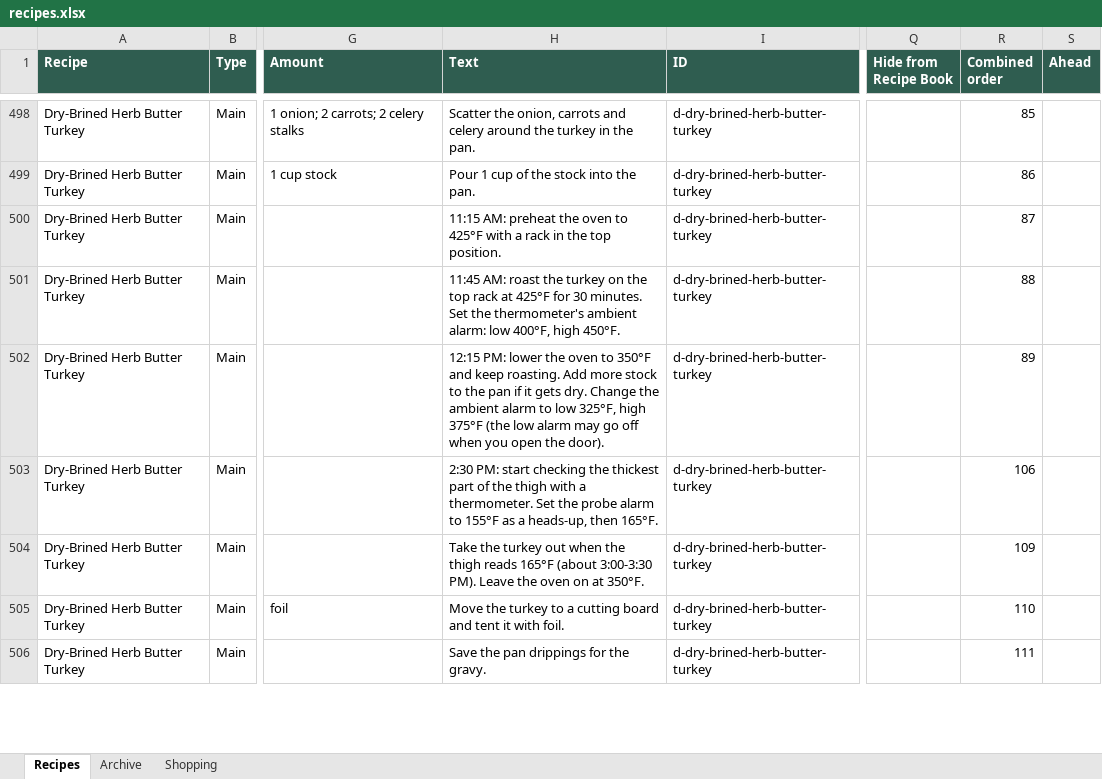
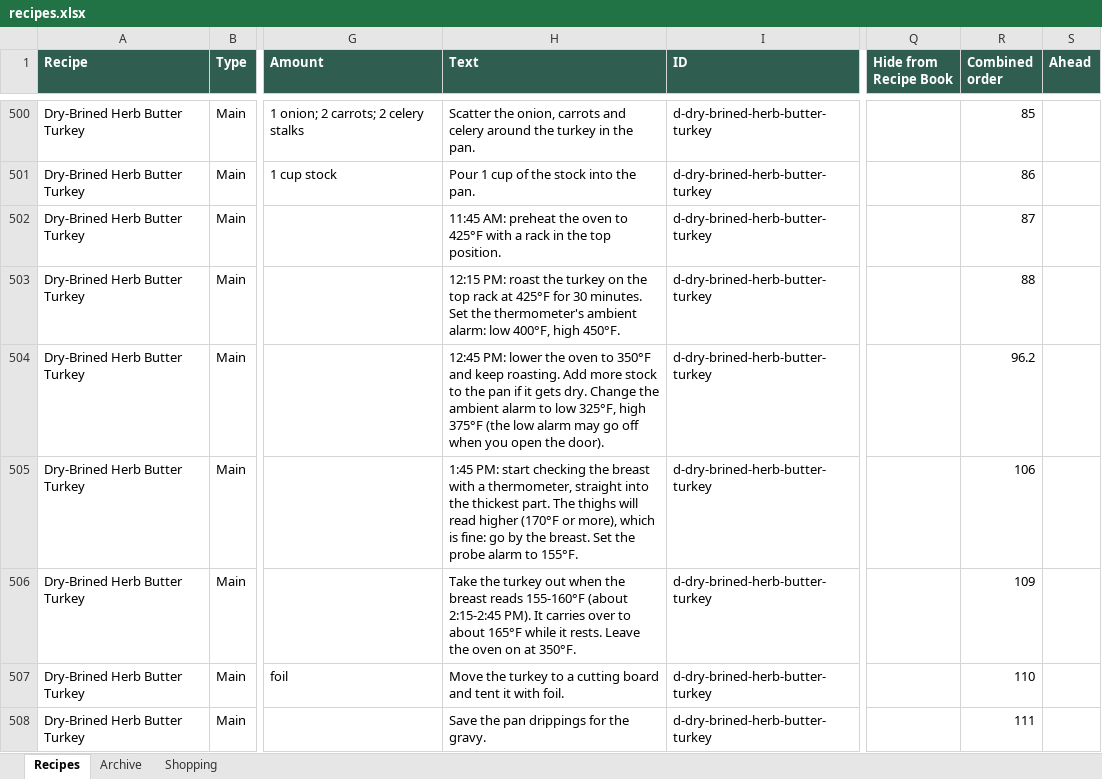
Before and after one commit to entquine/Recipes, an Excel workbook: recipes.xlsx, sheet Recipes, drawn as a sheet; only a part is shown, gaps mark what is left out; values as stored, in another font and other column widths than the file's, no borders; addresses are those after the commit; the diff covers the shown part only; the diff names each change by its address in the sheet, - before the commit and + after, or states it on an @@ line.

```diff
--- a/recipes.xlsx (sheet Recipes)
+++ b/recipes.xlsx (sheet Recipes)
-H502 (Text): 11:15 AM: preheat…
+H502 (Text): 11:45 AM: preheat…
-H503 (Text): 11:45 AM: roast the…
+H503 (Text): 12:15 PM: roast the…
-H504 (Text): 12:15 PM: lower…
+H504 (Text): 12:45 PM: lower…
-R504 (Combined order): 89
+R504 (Combined order): 96.2
-H505 (Text): 2:30 PM: start checking the thickest part of the thigh with a thermometer. Set the probe alarm to 155°F as a heads-up, then 165°F.
+H505 (Text): 1:45 PM: start checking the breast with a thermometer, straight into the thickest part. The thighs will read higher (170°F or more), which is fine: go by the breast. Set the probe alarm to 155°F.
-H506 (Text): …when the thigh reads 165°F (about 3:00-3:30 PM). Leave the…
+H506 (Text): …when the breast reads 155-160°F (about 2:15-2:45 PM). It carries over to about 165°F while it rests. Leave the…
```
Also changed, not shown: 4 added rows and 31 edited cells elsewhere in this sheet.
